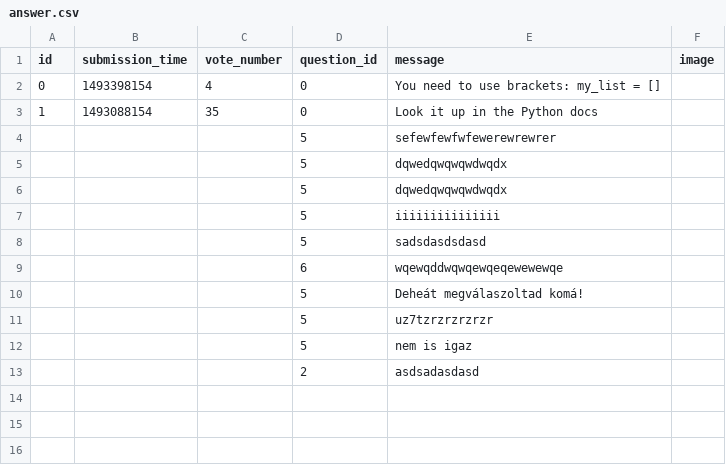
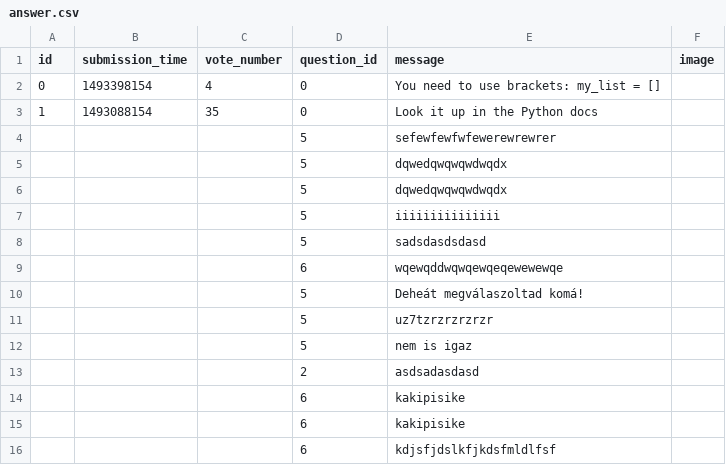
Before and after one commit to MelathStofi/ask-mate-python, a CSV file: sample_data/answer.csv, drawn as a sheet.

```diff
--- a/sample_data/answer.csv
+++ b/sample_data/answer.csv
@@ -13 +13,4 @@ id,submission_time,vote_number,question_id,message,image
 ,,,2,asdsadasdasd,
+,,,6,kakipisike,
+,,,6,kakipisike,
+,,,6,kdjsfjdslkfjkdsfmldlfsf,
```
Also changed, not shown: 3 other files.
